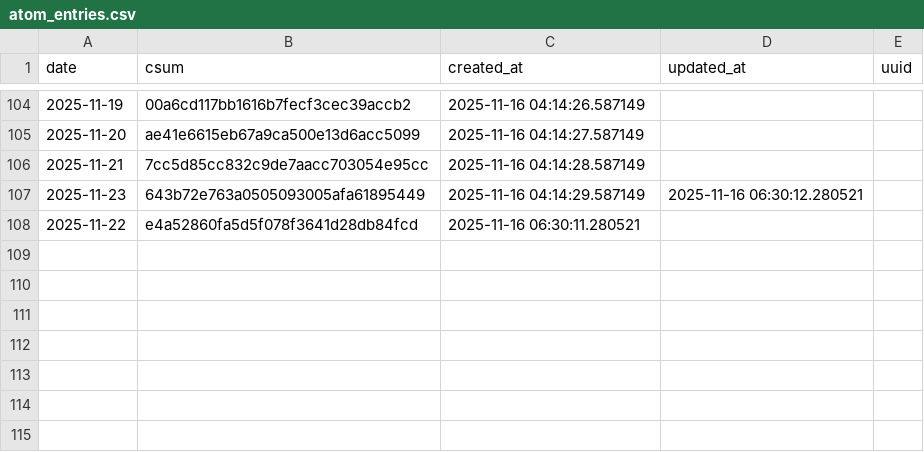
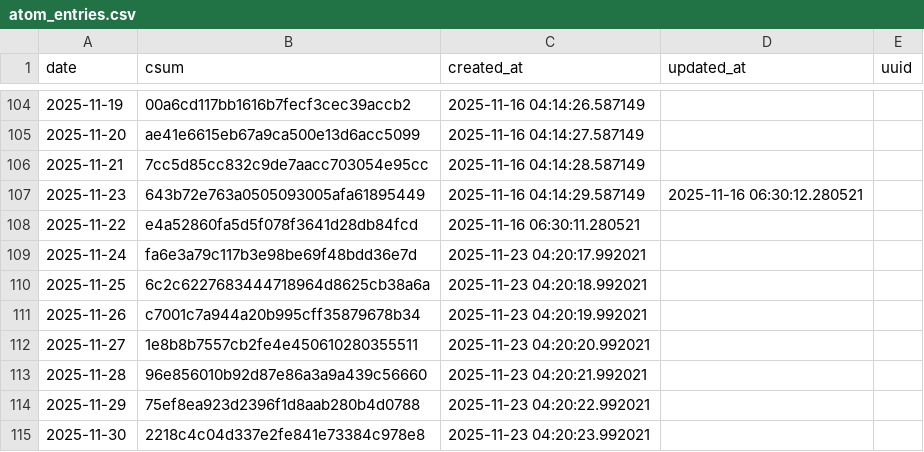
Before and after one commit to znull/werk-feed, a CSV file: db/atom_entries.csv, drawn as a sheet; only a part is shown, gaps mark what is left out; the diff names each change by its address in the sheet, - before the commit and + after, or states it on an @@ line.

```diff
--- a/db/atom_entries.csv
+++ b/db/atom_entries.csv
+row 109: 2025-11-24 | fa6e3a79c117b3e98be69f48bdd36e7d | 2025-11-23 04:20:17.992021
+row 110: 2025-11-25 | 6c2c6227683444718964d8625cb38a6a | 2025-11-23 04:20:18.992021
+row 111: 2025-11-26 | c7001c7a944a20b995cff35879678b34 | 2025-11-23 04:20:19.992021
+row 112: 2025-11-27 | 1e8b8b7557cb2fe4e450610280355511 | 2025-11-23 04:20:20.992021
+row 113: 2025-11-28 | 96e856010b92d87e86a3a9a439c56660 | 2025-11-23 04:20:21.992021
+row 114: 2025-11-29 | 75ef8ea923d2396f1d8aab280b4d0788 | 2025-11-23 04:20:22.992021
+row 115: 2025-11-30 | 2218c4c04d337e2fe841e73384c978e8 | 2025-11-23 04:20:23.992021
```
Also changed, not shown: db/workouts.csv, 1 other file.
